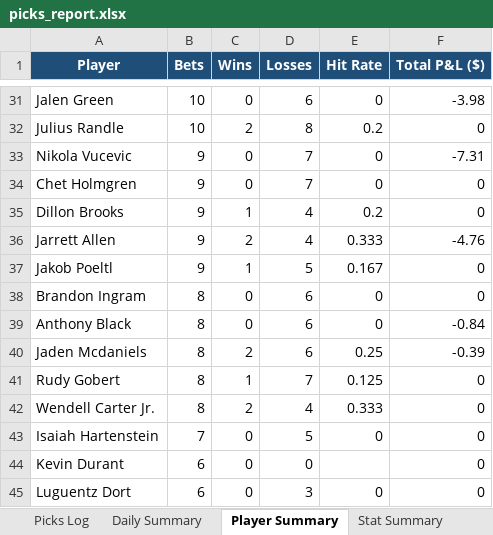
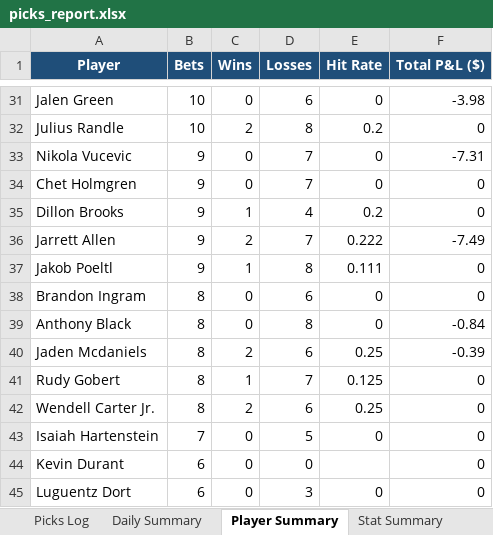
Before and after one commit to aaronwadhwa12/kalshi, an Excel workbook: results/picks_report.xlsx, sheet Player Summary, drawn as a sheet; only a part is shown, gaps mark what is left out; values as stored, in another font and other column widths than the file's, no borders; the diff covers the shown part only; the diff names each change by its address in the sheet, - before the commit and + after, or states it on an @@ line.

```diff
--- a/results/picks_report.xlsx (sheet Player Summary)
+++ b/results/picks_report.xlsx (sheet Player Summary)
-D36 (Losses): 4
+D36 (Losses): 7
-E36 (Hit Rate): 0.333
+E36 (Hit Rate): 0.222
-F36 (Total P&L ($)): -4.76
+F36 (Total P&L ($)): -7.49
-D37 (Losses): 5
+D37 (Losses): 8
-E37 (Hit Rate): 0.167
+E37 (Hit Rate): 0.111
-D39 (Losses): 6
+D39 (Losses): 8
-D42 (Losses): 4
+D42 (Losses): 6
-E42 (Hit Rate): 0.333
+E42 (Hit Rate): 0.25
```
Also changed, not shown: 61 edited cells elsewhere in this sheet, sheet Picks Log, sheet Stat Summary, sheet Daily Summary, 2 other files.
